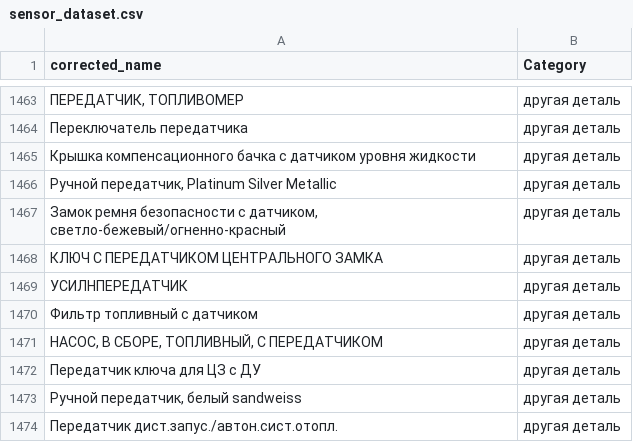
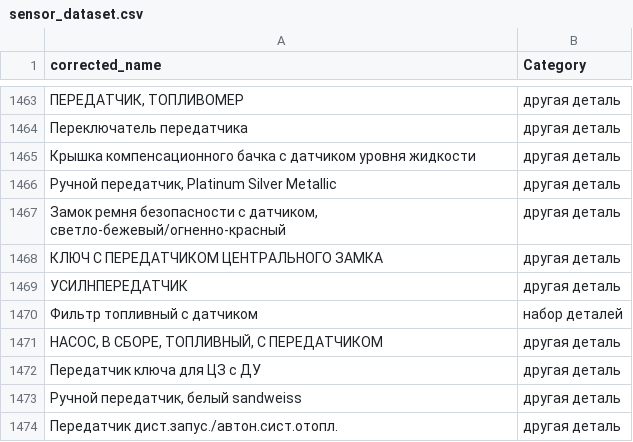
Before and after one commit to pasukka/auto-part-dataset, a CSV file: sensors/sensor_dataset.csv, drawn as a sheet; only a part is shown, gaps mark what is left out; the diff names each change by its address in the sheet, - before the commit and + after, or states it on an @@ line.

Commit message:
improved sensors

```diff
--- a/sensors/sensor_dataset.csv
+++ b/sensors/sensor_dataset.csv
-B1470 (Category): другая деталь
+B1470 (Category): набор деталей
```
